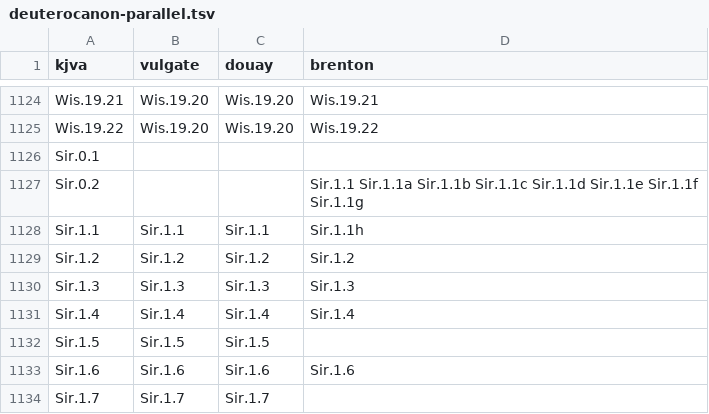
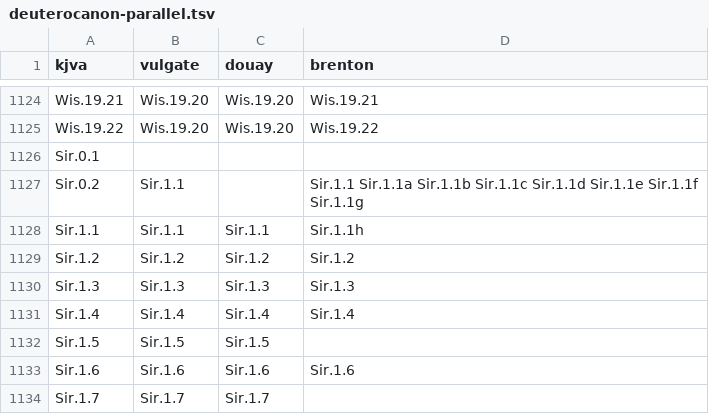
Before and after one commit to Veritas-Essential-Services/canon-corpus, a TSV file: data/parallel/deuterocanon-parallel.tsv, drawn as a sheet; only a part is shown, gaps mark what is left out.

```diff
--- a/data/parallel/deuterocanon-parallel.tsv
+++ b/data/parallel/deuterocanon-parallel.tsv
@@ -1126,3 +1126,3 @@ Wis.19.22	Wis.19.20	Wis.19.20	Wis.19.22
 Sir.0.1			
-Sir.0.2			Sir.1.1 Sir.1.1a Sir.1.1b Sir.1.1c Sir.1.1d Sir.1.1e Sir.1.1f Sir.1.1g
+Sir.0.2	Sir.1.1		Sir.1.1 Sir.1.1a Sir.1.1b Sir.1.1c Sir.1.1d Sir.1.1e Sir.1.1f Sir.1.1g
 Sir.1.1	Sir.1.1	Sir.1.1	Sir.1.1h
```
Also changed, not shown: 4 other files.
